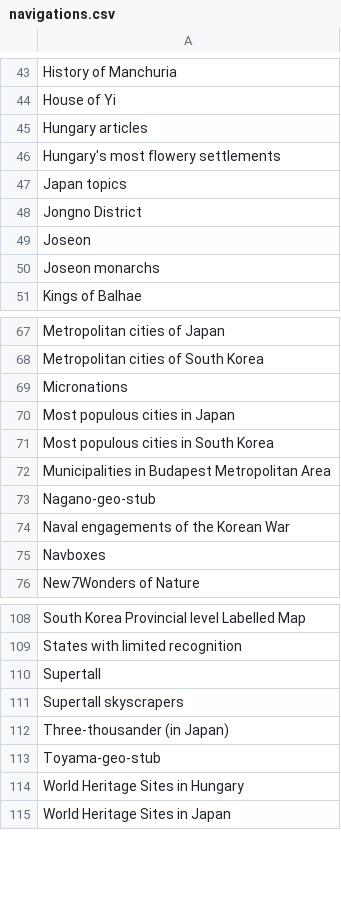
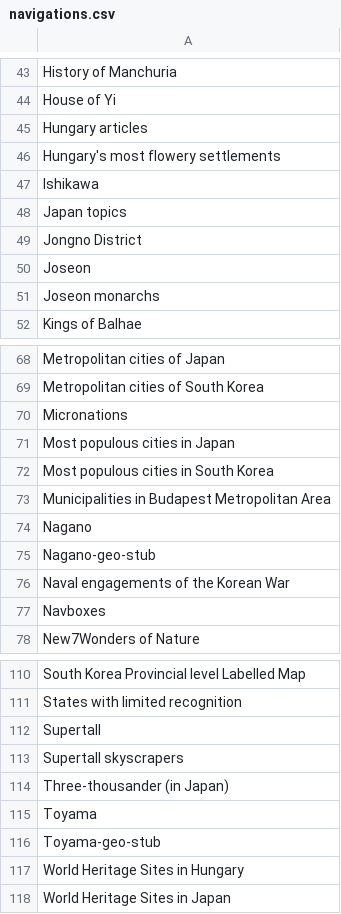
Before and after one commit to szabgab/wikipedia-to-epub.rs, a CSV file: src/navigations.csv, drawn as a sheet; only a part is shown, gaps mark what is left out.

Commit message:
navigation

```diff
--- a/src/navigations.csv
+++ b/src/navigations.csv
@@ -46,2 +46,3 @@ Hungary articles
 Hungary's most flowery settlements
+Ishikawa
 Japan topics
@@ -72,2 +73,3 @@ Most populous cities in South Korea
 Municipalities in Budapest Metropolitan Area
+Nagano
 Nagano-geo-stub
@@ -112,2 +114,3 @@ Supertall skyscrapers
 Three-thousander (in Japan)
+Toyama
 Toyama-geo-stub
```
